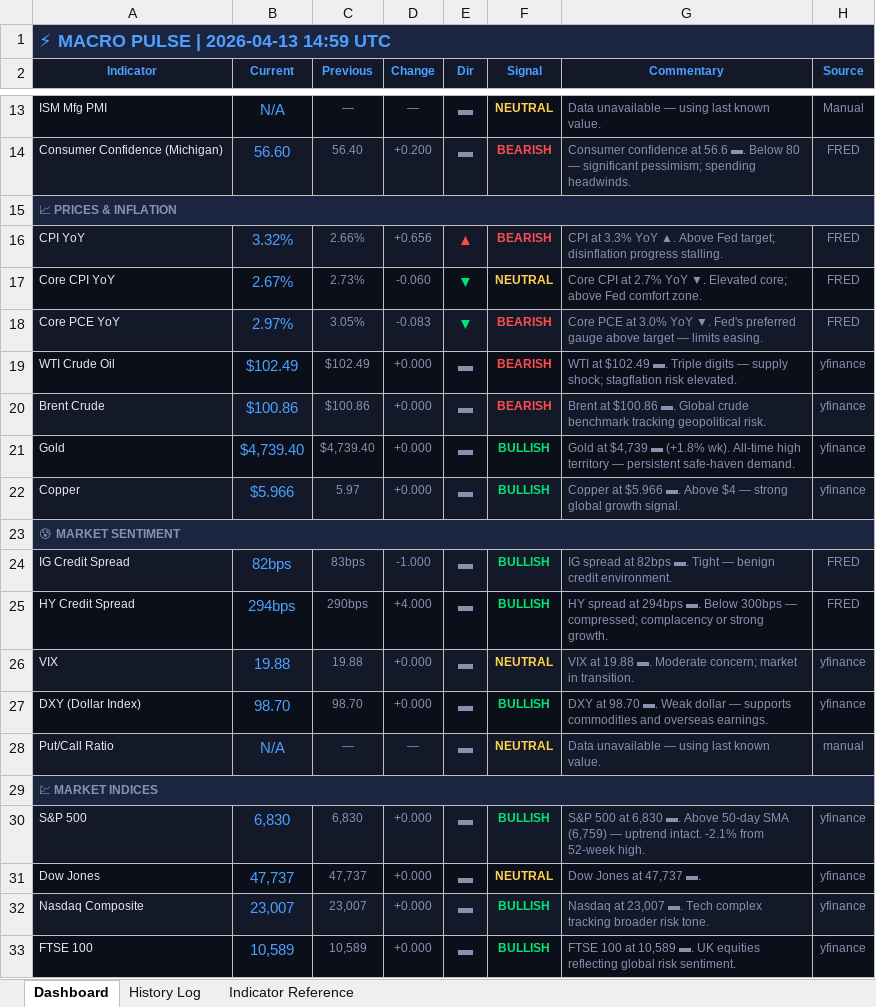
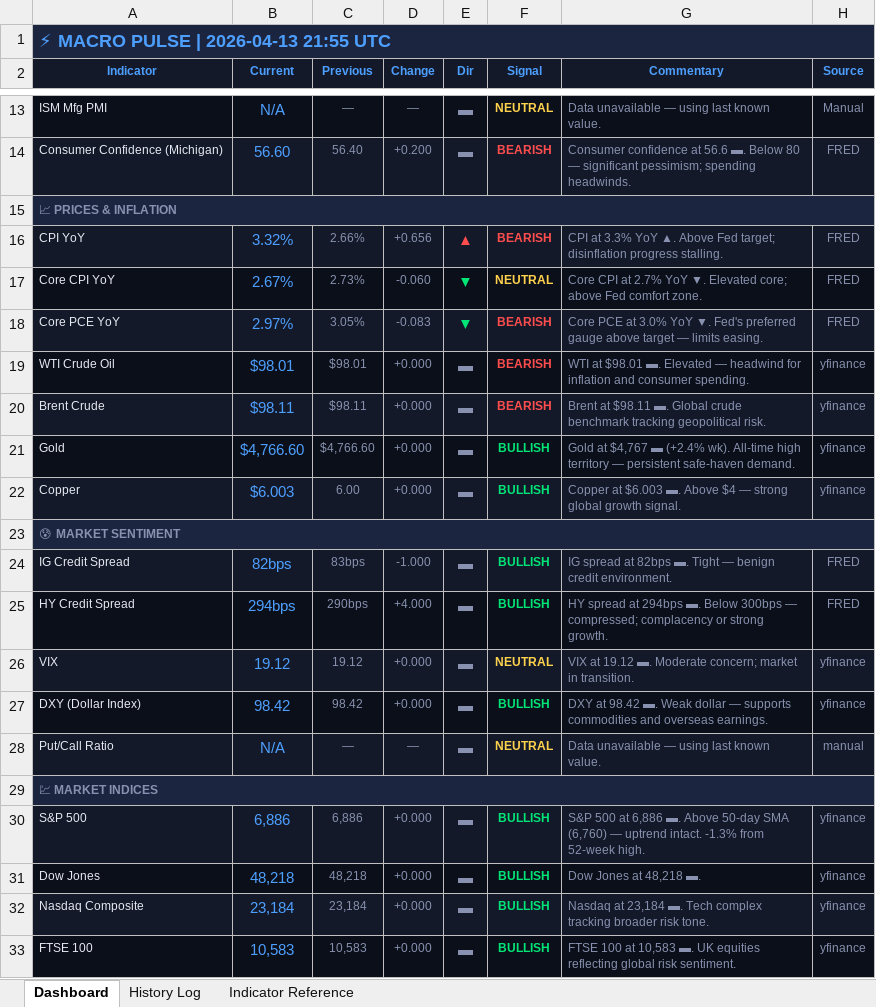
Before and after one commit to 3243dwon/Macro, an Excel workbook: macro_pulse.xlsx, sheet Dashboard, drawn as a sheet; only a part is shown, gaps mark what is left out; values as stored, in another font and other column widths than the file's, no borders; the diff covers the shown part only; the diff names each change by its address in the sheet, - before the commit and + after, or states it on an @@ line.

```diff
--- a/macro_pulse.xlsx (sheet Dashboard)
+++ b/macro_pulse.xlsx (sheet Dashboard)
-A1 (Indicator): ⚡ MACRO PULSE | 2026-04-13 14:59 UTC
+A1 (Indicator): ⚡ MACRO PULSE | 2026-04-13 21:55 UTC
-B19 (Current): $102.49
+B19 (Current): $98.01
-C19 (Previous): $102.49
+C19 (Previous): $98.01
-G19 (Commentary): WTI at $102.49 ▬. Triple digits — supply shock; stagflation risk elevated.
+G19 (Commentary): WTI at $98.01 ▬. Elevated — headwind for inflation and consumer spending.
-B20 (Current): $100.86
+B20 (Current): $98.11
-C20 (Previous): $100.86
+C20 (Previous): $98.11
-G20 (Commentary): Brent at $100.86 ▬. Global…
+G20 (Commentary): Brent at $98.11 ▬. Global…
-B21 (Current): $4,739.40
+B21 (Current): $4,766.60
-C21 (Previous): $4,739.40
+C21 (Previous): $4,766.60
-G21 (Commentary): Gold at $4,739 ▬ (+1.8% wk). All-time…
+G21 (Commentary): Gold at $4,767 ▬ (+2.4% wk). All-time…
-B22 (Current): $5.966
+B22 (Current): $6.003
-C22 (Previous): 5.97
+C22 (Previous): 6.00
-G22 (Commentary): Copper at $5.966 ▬. Above…
+G22 (Commentary): Copper at $6.003 ▬. Above…
-B26 (Current): 19.88
+B26 (Current): 19.12
-C26 (Previous): 19.88
+C26 (Previous): 19.12
-G26 (Commentary): VIX at 19.88 ▬. Moderate…
+G26 (Commentary): VIX at 19.12 ▬. Moderate…
-B27 (Current): 98.70
+B27 (Current): 98.42
-C27 (Previous): 98.70
+C27 (Previous): 98.42
-G27 (Commentary): DXY at 98.70 ▬. Weak…
+G27 (Commentary): DXY at 98.42 ▬. Weak…
-B30 (Current): 6,830
+B30 (Current): 6,886
-C30 (Previous): 6,830
+C30 (Previous): 6,886
-G30 (Commentary): …500 at 6,830 ▬. Above 50-day SMA (6,759) — uptrend intact. -2.1% from 52-week…
+G30 (Commentary): …500 at 6,886 ▬. Above 50-day SMA (6,760) — uptrend intact. -1.3% from 52-week…
-B31 (Current): 47,737
+B31 (Current): 48,218
-C31 (Previous): 47,737
+C31 (Previous): 48,218
-F31 (Signal): NEUTRAL
+F31 (Signal): BULLISH
-F31 text colour: #FFD24D
+F31 text colour: #00E676
-G31 (Commentary): Dow Jones at 47,737 ▬.
+G31 (Commentary): Dow Jones at 48,218 ▬.
-B32 (Current): 23,007
+B32 (Current): 23,184
-C32 (Previous): 23,007
+C32 (Previous): 23,184
-G32 (Commentary): Nasdaq at 23,007 ▬. Tech…
+G32 (Commentary): Nasdaq at 23,184 ▬. Tech…
-B33 (Current): 10,589
+B33 (Current): 10,583
-C33 (Previous): 10,589
+C33 (Previous): 10,583
-G33 (Commentary): …100 at 10,589 ▬. UK…
+G33 (Commentary): …100 at 10,583 ▬. UK…
```
Also changed, not shown: 21 edited cells and cell formats elsewhere in this sheet, sheet History Log, 2 other files.
